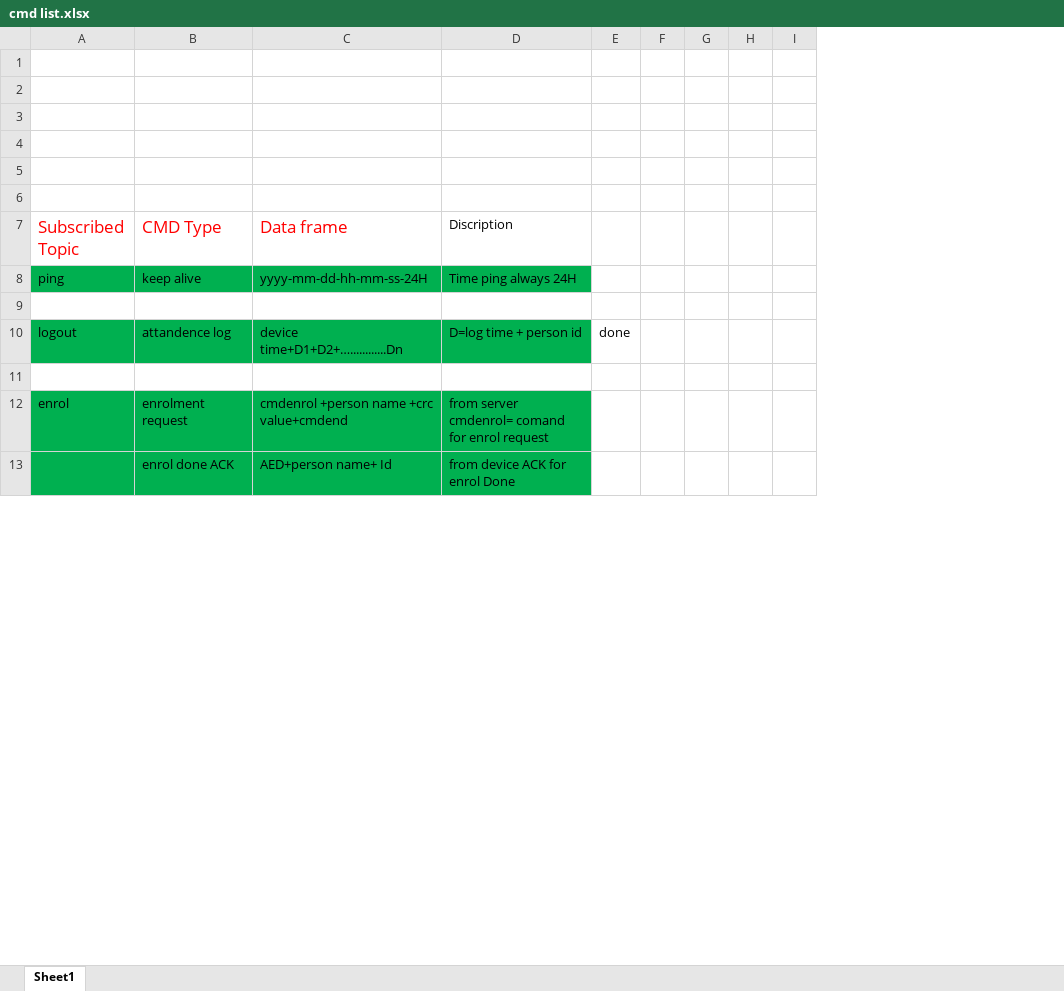
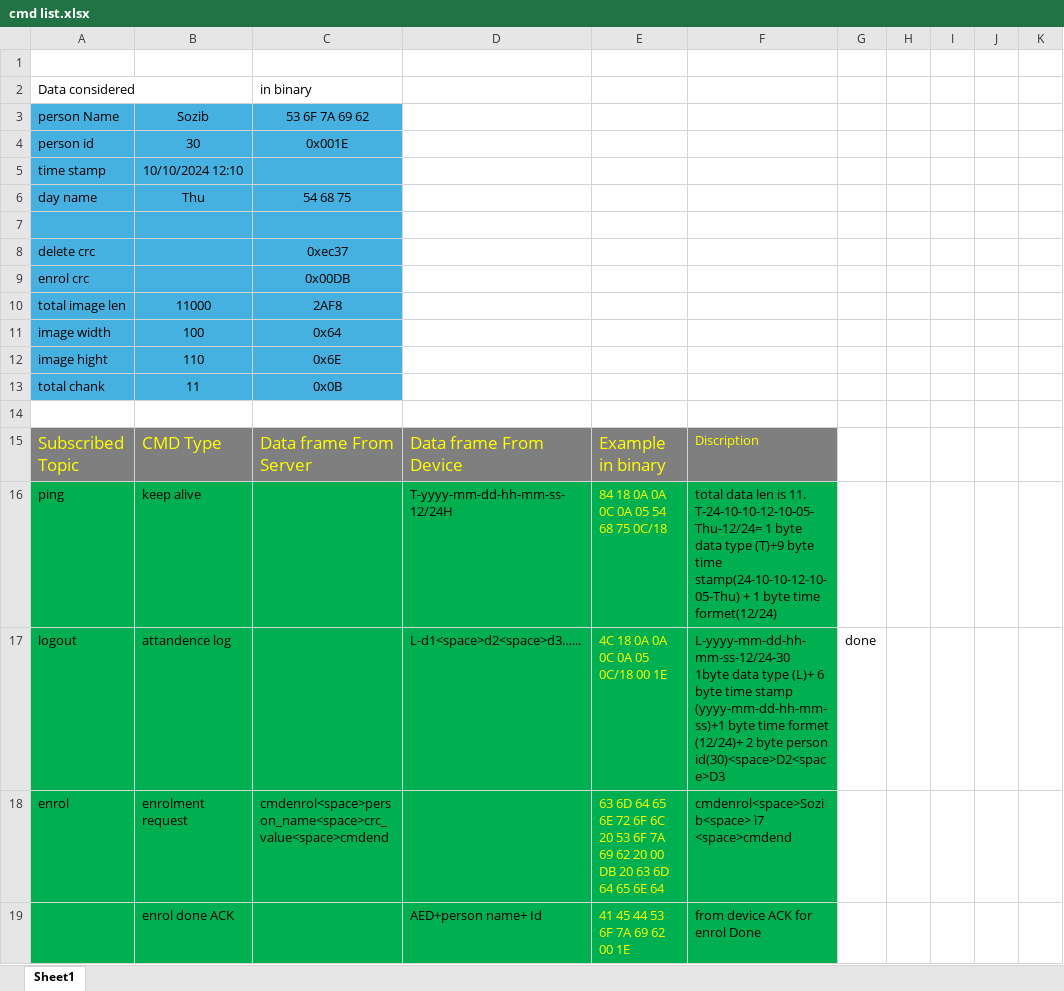
Before and after one commit to sozibalmamun/ESP32_Project, an Excel workbook: doc/cmd list.xlsx, sheet Sheet1, drawn as a sheet; only a part is shown; values as stored, in another font and other column widths than the file's, no borders; removed rows and columns are numbered as before the commit, all else as after; rows hold the shown columns only; ↵ is a line break in a cell; the diff covers the shown part only; the diff names each change by its address in the sheet, - before the commit and + after, or states it on an @@ line.

Commit message:
add time formet and write cmd in exle file

```diff
--- a/doc/cmd list.xlsx (sheet Sheet1)
+++ b/doc/cmd list.xlsx (sheet Sheet1)
+column C, rows 15-18: Data frame From Server |  |  | cmdenrol<space>person_name<space>crc_value<space>cmdend
+column E, rows 15-19: Example in binary | 84 18 0A 0A 0C 0A 05 54 68 75 0C/18 | 4C 18 0A 0A 0C 0A 05 0C/18 00 1E | 63 6D 64 65 6E 72 6F 6C 20 53 6F 7A 69 62 20 00 DB 20 63 6D 64 65 6E 64 | 41 45 44 53 6F 7A 69 62 00 1E
+row 2: Data considered |  | in binary
+row 3: person Name | Sozib | 53 6F 7A 69 62
+row 4: person id | 30 | 0x001E
+row 5: time stamp | 10/10/2024 12:10
+row 6: day name | Thu | 54 68 75
-A7:B7 fill: none
+A7:B7 fill: #46B1E1
+row 8: delete crc |  | 0xec37
+row 9: enrol crc |  | 0x00DB
+row 10: total image len | 11000 | 2AF8
+row 11: image width | 100 | 0x64
+row 12: image hight | 110 | 0x6E
+row 13: total chank | 11 | 0x0B
-row 4: (empty)
-row 5: (empty)
-row 6: (empty)
@@ A15:B15 fill: none → #7F7F7F, text colour: #FF0000 → #FFFF00 @@
-D15: Data frame
+D15: Data frame From Device
@@ D15 fill: none → #7F7F7F, text colour: #FF0000 → #FFFF00 @@
@@ F15 fill: none → #7F7F7F, text colour: black → #FFFF00 @@
-D16: yyyy-mm-dd-hh-mm-ss-24H
+D16: T-yyyy-mm-dd-hh-mm-ss-12/24H
-F16: Time ping always 24H
+F16: total data len is 11. ↵ T-24-10-10-12-10-05-Thu-12/24= 1 byte data type (T)+9 byte time stamp(24-10-10-12-10-05-Thu) + 1 byte time formet(12/24)
-row 9: (empty)
-D17: device time+D1+D2+…............Dn
+D17: L-d1<space>d2<space>d3…...
-F17: D=log time + person id
+F17: L-yyyy-mm-dd-hh-mm-ss-12/24-30 ↵ 1byte data type (L)+ 6 byte time stamp (yyyy-mm-dd-hh-mm-ss)+1 byte time formet (12/24)+ 2 byte person id(30)<space>D2<space>D3
-row 11: (empty)
-D18: cmdenrol +person name +crc value+cmdend
+D18: (empty)
-F18: from server cmdenrol= comand for enrol request
+F18: cmdenrol<space>Sozib<space> ì7 <space>cmdend
```
Also changed, not shown: 1 added row, 9 edited cells and cell formats elsewhere in this sheet, 9 other files.
